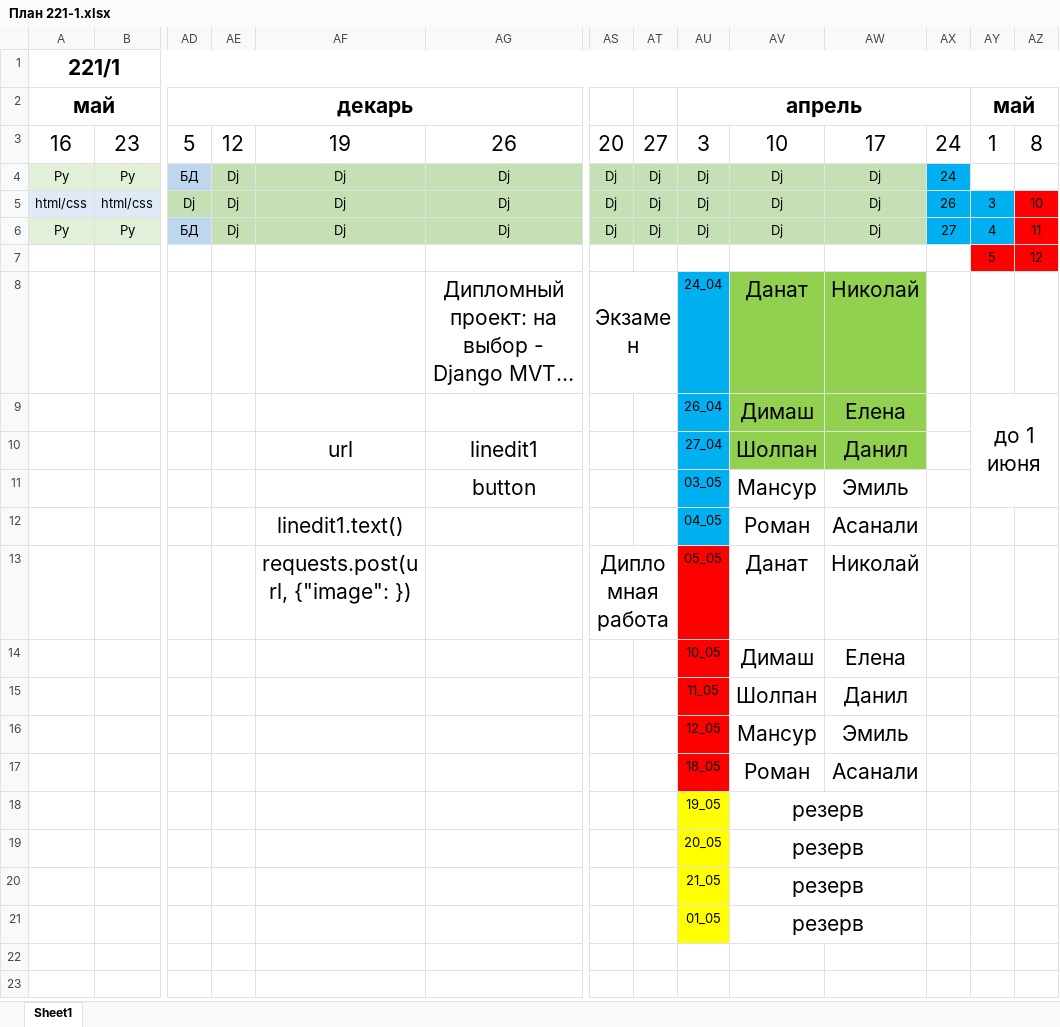
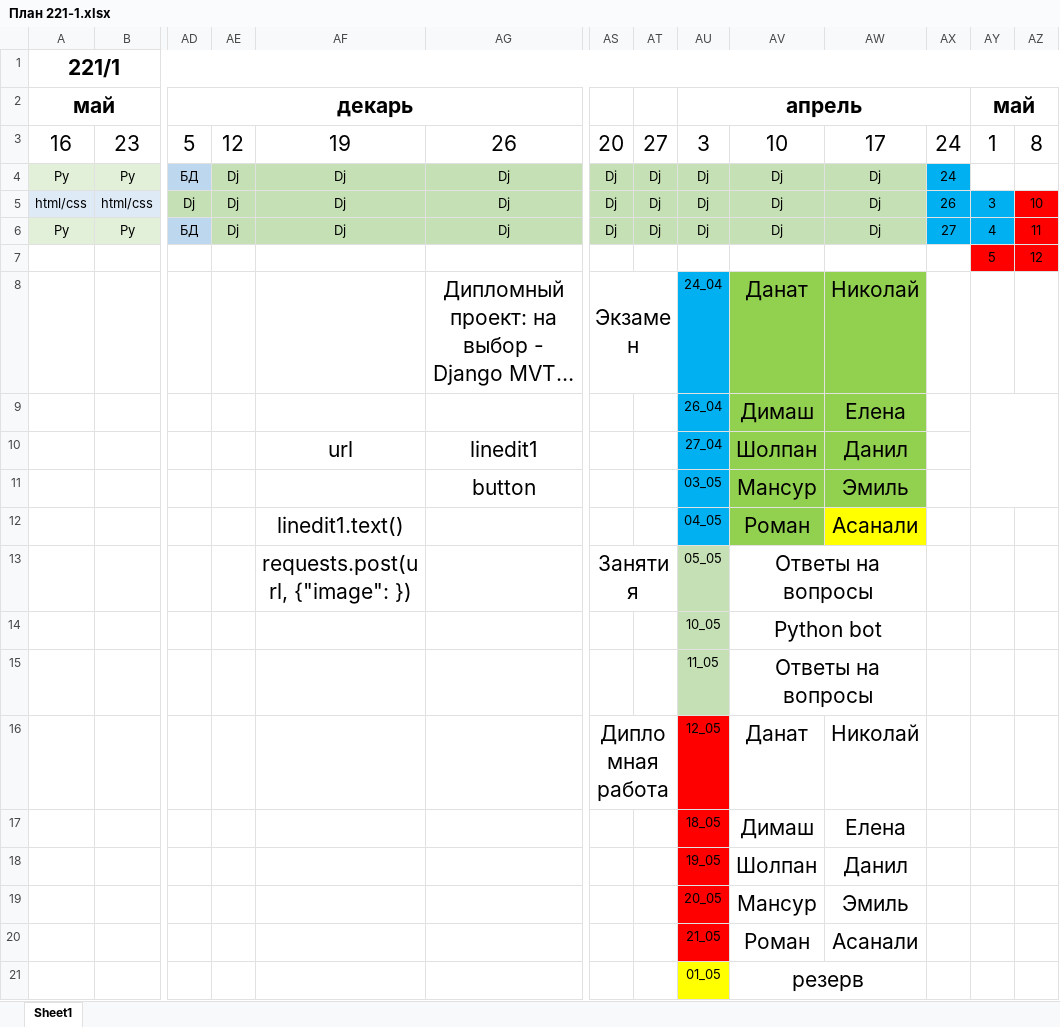
Before and after one commit to bogdandrienko/PyE-221-1, an Excel workbook: lections/План 221-1.xlsx, sheet Sheet1, drawn as a sheet; only a part is shown, gaps mark what is left out; long unchanged cells end in …; values as stored, in another font and other column widths than the file's, no borders; removed rows and columns are numbered as before the commit, all else as after; rows hold the shown columns only; the diff names each change by its address in the sheet, - before the commit and + after, or states it on an @@ line.

```diff
--- a/lections/План 221-1.xlsx (sheet Sheet1)
+++ b/lections/План 221-1.xlsx (sheet Sheet1)
-AY9 (май): до 1 июня
+AY9 (май): (empty)
-AV11:AW11 fill: none
+AV11:AW11 fill: #92D050
-AV12 fill: none
+AV12 fill: #92D050
-AW12 fill: none
+AW12 fill: #FFFF00
+row 13:  |  |  |  | requests.post(url, {"image": }) |  | Занятия |  | 05_05 | Ответы на вопросы
+row 14:  |  |  |  |  |  |  |  | 10_05 | Python bot
+row 15:  |  |  |  |  |  |  |  | 11_05 | Ответы на вопросы
-AF16: requests.post(url, {"image": })
+AF16: (empty)
-AU16 (апрель): 05_05
+AU16 (апрель): 12_05
-AU17 (апрель): 10_05
+AU17 (апрель): 18_05
-AU18 (апрель): 11_05
+AU18 (апрель): 19_05
-AU19 (апрель): 12_05
+AU19 (апрель): 20_05
-AU20 (апрель): 18_05
+AU20 (апрель): 21_05
-row 18:  |  |  |  |  |  |  |  | 19_05 | резерв
-row 19:  |  |  |  |  |  |  |  | 20_05 | резерв
-row 20:  |  |  |  |  |  |  |  | 21_05 | резерв
```
Also changed, not shown: 2 other files.
